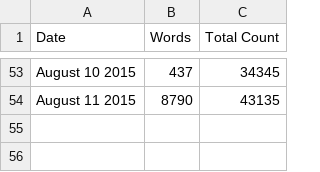
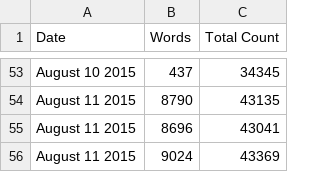
Before and after one commit to organisciak/dissertation, a CSV file: progress/data.csv, drawn as a sheet; only a part is shown, gaps mark what is left out; the diff names each change by its address in the sheet, - before the commit and + after, or states it on an @@ line.

```diff
--- a/progress/data.csv
+++ b/progress/data.csv
+row 55: August 11 2015 | 8696 | 43041
+row 56: August 11 2015 | 9024 | 43369
```
Also changed, not shown: 4 other files.
